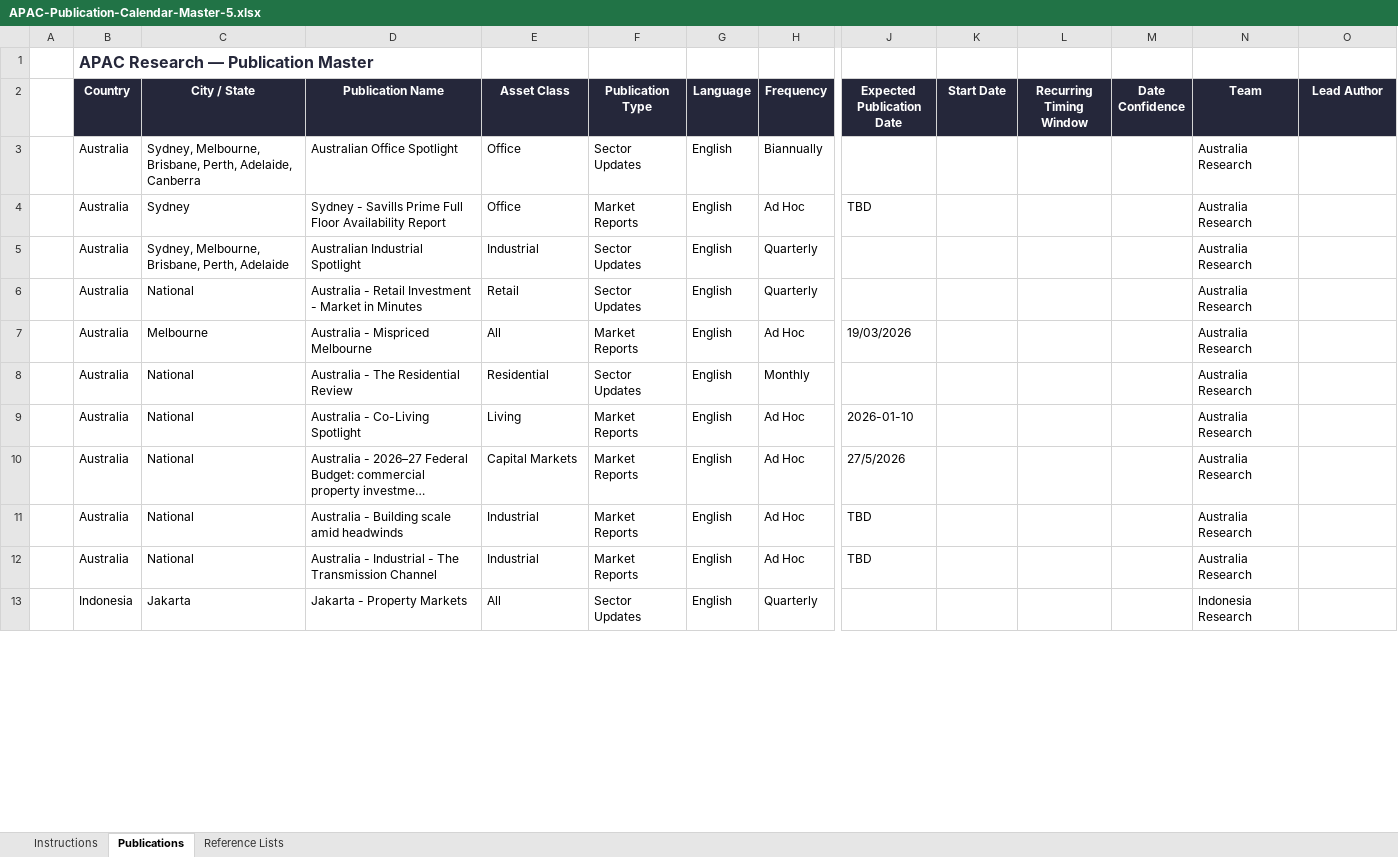
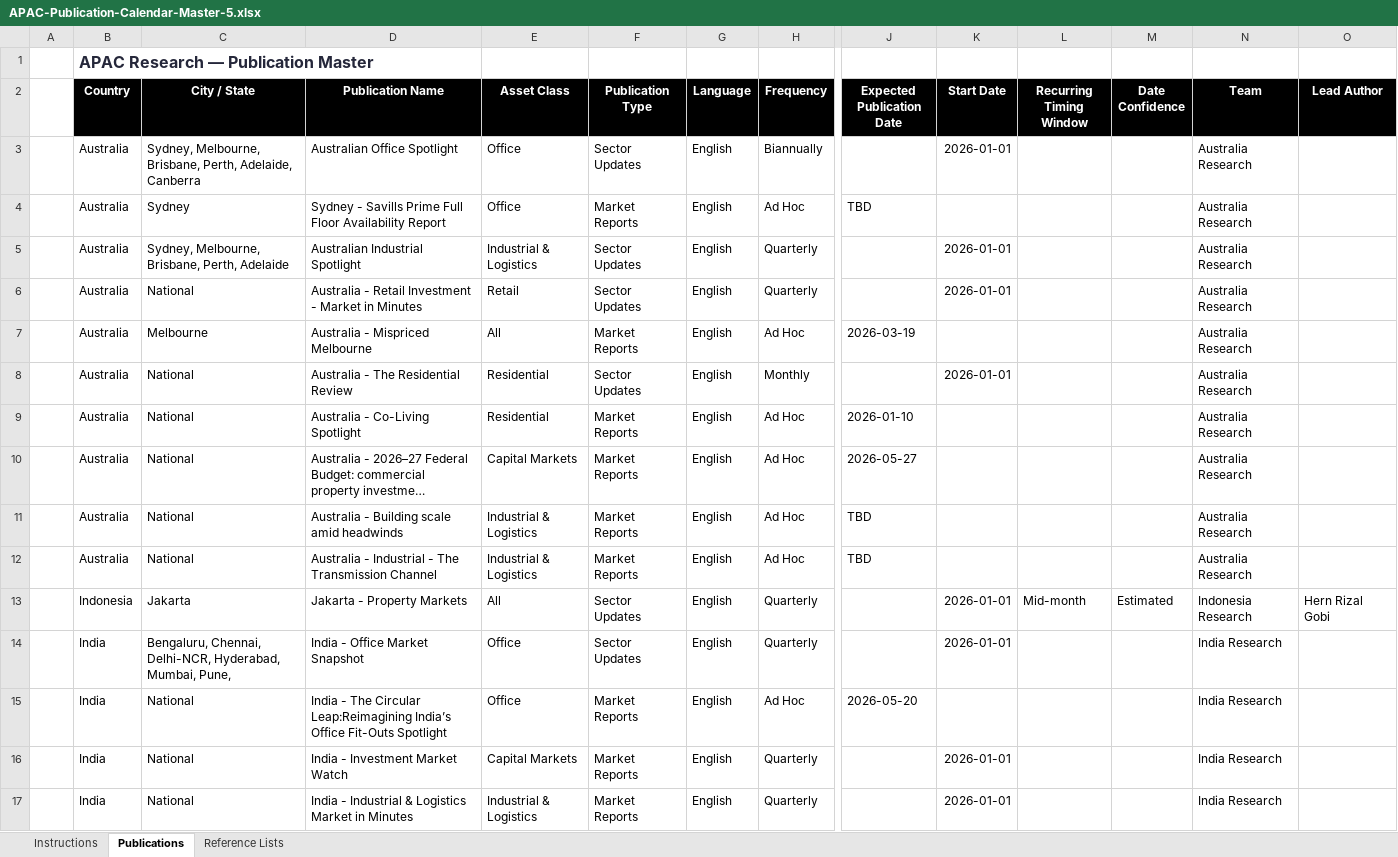
Before and after one commit to olivialamyan-design/APAC-Publication-Calendar, an Excel workbook: APAC-Publication-Calendar-Master-5.xlsx, sheet Publications, drawn as a sheet; only a part is shown, gaps mark what is left out; long unchanged cells end in …; values as stored, in another font and other column widths than the file's, no borders; conditional formats not drawn; rows hold the shown columns only; the diff covers the shown part only; the diff names each change by its address in the sheet, - before the commit and + after, or states it on an @@ line.

Commit message:
Merge Industrial & Logistics asset class; import 2026-06-26 master
- Replace standalone Industrial/Logistics with merged 'Industrial & Logistics'
  in config.js, schema.json, and the master xlsx (Reference Lists + Instructions)
- build_publications.py: drop stray TBD asset-class token
- schema.json: align country (Global, Asia Pacific) and publication_type (Newsletter) enums; add 'All' asset class
- data.js: validate semicolon-separated multi-language strings per token
- Import new APAC-Publication-Calendar-Master_20260626 as canonical xlsx
- Regenerate data/publications.json (gen-date 2026-06-26): 275 records

```diff
--- a/APAC-Publication-Calendar-Master-5.xlsx (sheet Publications)
+++ b/APAC-Publication-Calendar-Master-5.xlsx (sheet Publications)
-B2:O2 fill: #25273A
+B2:O2 fill: #000000
-K3 (Start Date): (empty)
+K3 (Start Date): 2026-01-01
-E5 (Asset Class): Industrial
+E5 (Asset Class): Industrial & Logistics
-K5:K6 (Start Date): (empty)
+K5:K6 (Start Date): 2026-01-01
-J7 (Expected Publication Date): 19/03/2026
+J7 (Expected Publication Date): 2026-03-19
-K8 (Start Date): (empty)
+K8 (Start Date): 2026-01-01
-E9 (Asset Class): Living
+E9 (Asset Class): Residential
-J10 (Expected Publication Date): 27/5/2026
+J10 (Expected Publication Date): 2026-05-27
-E11:E12 (Asset Class): Industrial
+E11:E12 (Asset Class): Industrial & Logistics
-K13 (Start Date): (empty)
+K13 (Start Date): 2026-01-01
-L13 (Recurring Timing Window): (empty)
+L13 (Recurring Timing Window): Mid-month
-M13 (Date Confidence): (empty)
+M13 (Date Confidence): Estimated
-O13 (Lead Author): (empty)
+O13 (Lead Author): Hern Rizal Gobi
+row 14:  | India | Bengaluru, Chennai, Delhi-NCR, Hyderabad, Mumbai, Pune, | India - Office Market Snapshot | Office | Sector Updates | English | Quarterly |  | 2026-01-01 |  |  | India Research
+row 15:  | India | National | India - The Circular Leap:Reimagining India’s Office Fit-Outs Spotlight | Office | Market Reports | English | Ad Hoc | 2026-05-20 |  |  |  | India Research
+row 16:  | India | National | India - Investment Market Watch | Capital Markets | Market Reports | English | Quarterly |  | 2026-01-01 |  |  | India Research
+row 17:  | India | National | India - Industrial & Logistics Market in Minutes | Industrial & Logistics | Market Reports | English | Quarterly |  | 2026-01-01 |  |  | India Research
```
Also changed, not shown: 17 added rows, 4 removed rows, 60 edited cells and cell formats elsewhere in this sheet, sheet Reference Lists, sheet Instructions, 5 other files.
